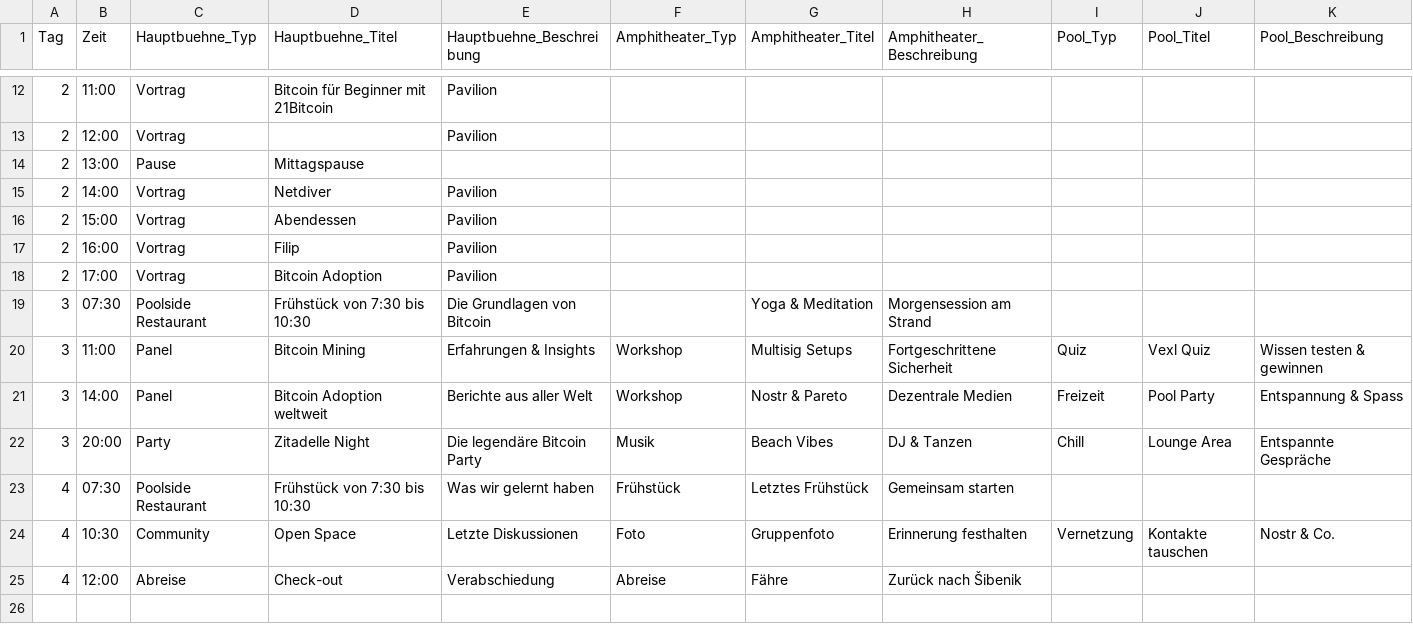
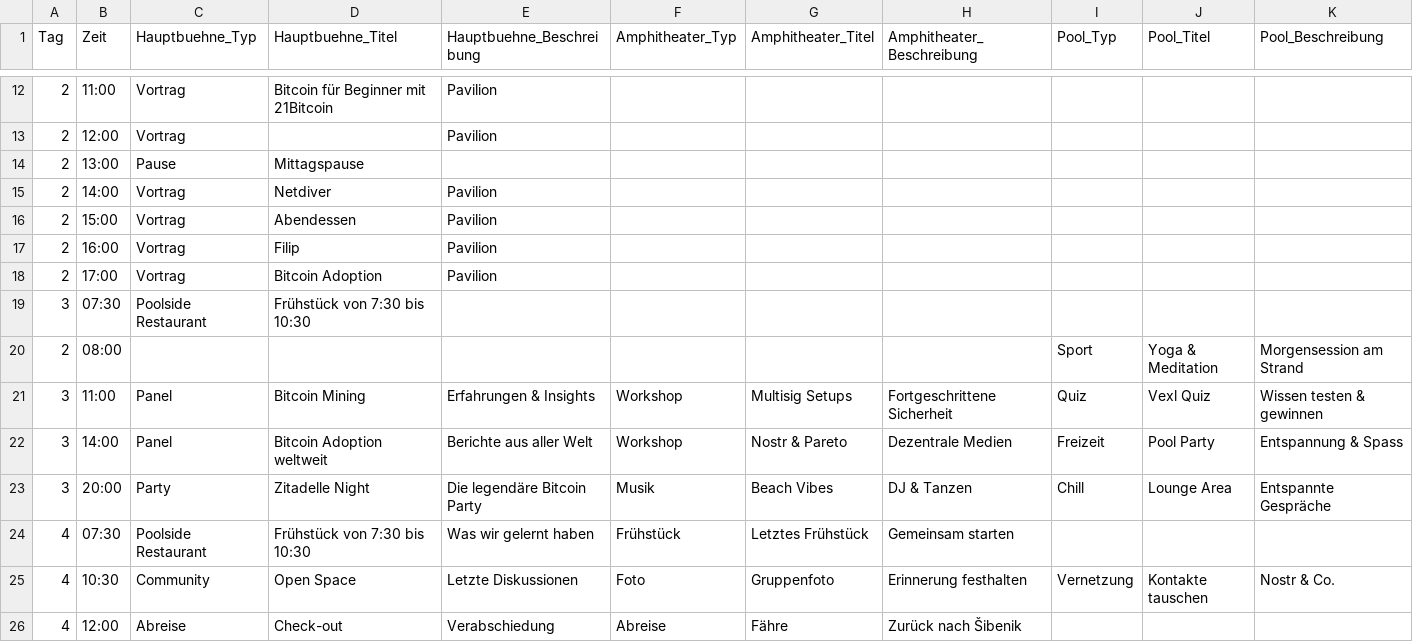
Before and after one commit to Razue/zitadelle2026, a CSV file: programm.csv, drawn as a sheet; only a part is shown, gaps mark what is left out.

Commit message:
Update programm.csv

```diff
--- a/programm.csv
+++ b/programm.csv
@@ -18,3 +18,4 @@ Tag,Zeit,Hauptbuehne_Typ,Hauptbuehne_Titel,Hauptbuehne_Beschreibung,Amphitheater
 2,17:00,Vortrag,Bitcoin Adoption,Pavilion,,,,,,
-3,07:30,Poolside Restaurant,Frühstück von 7:30 bis 10:30,Die Grundlagen von Bitcoin,,Yoga & Meditation,Morgensession am Strand,,,
+3,07:30,Poolside Restaurant,Frühstück von 7:30 bis 10:30,,,,,,,
+2,08:00,,,,,,,Sport,Yoga & Meditation,Morgensession am Strand
 3,11:00,Panel,Bitcoin Mining,Erfahrungen & Insights,Workshop,Multisig Setups,Fortgeschrittene Sicherheit,Quiz,Vexl Quiz,Wissen testen & gewinnen
```
